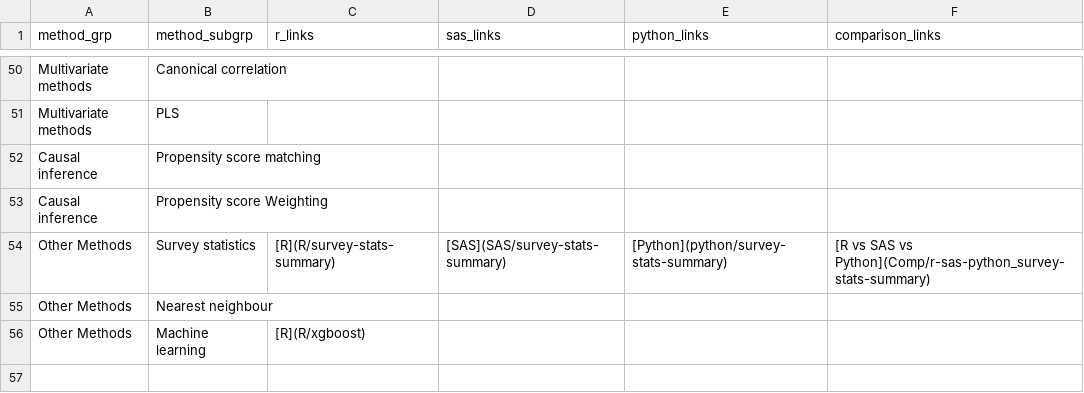
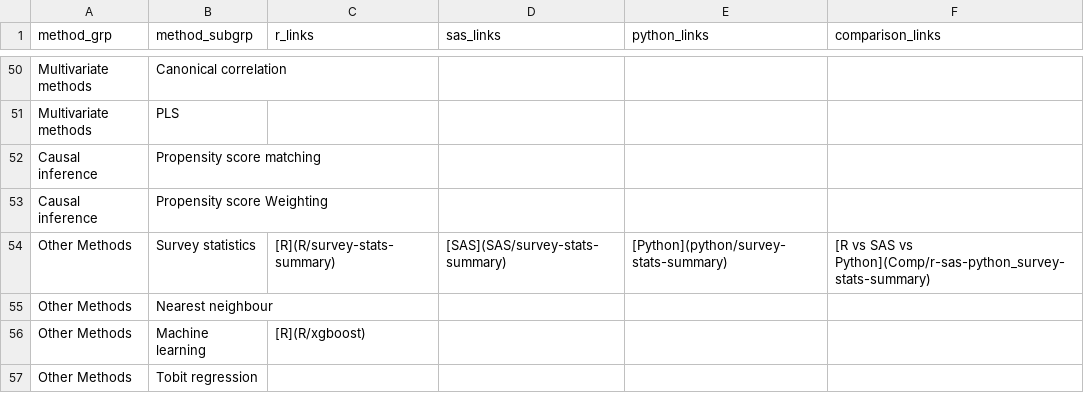
Before and after one commit to PSIAIMS/CAMIS, a CSV file: data/stat_method_tbl.csv, drawn as a sheet; only a part is shown, gaps mark what is left out.

Commit message:
Update stat_method_tbl.csv

```diff
--- a/data/stat_method_tbl.csv
+++ b/data/stat_method_tbl.csv
@@ -56 +56,2 @@ Other Methods,Nearest neighbour,,,,
 Other Methods,Machine learning,[R](R/xgboost),,,
+Other Methods,Tobit regression,,,,
```
